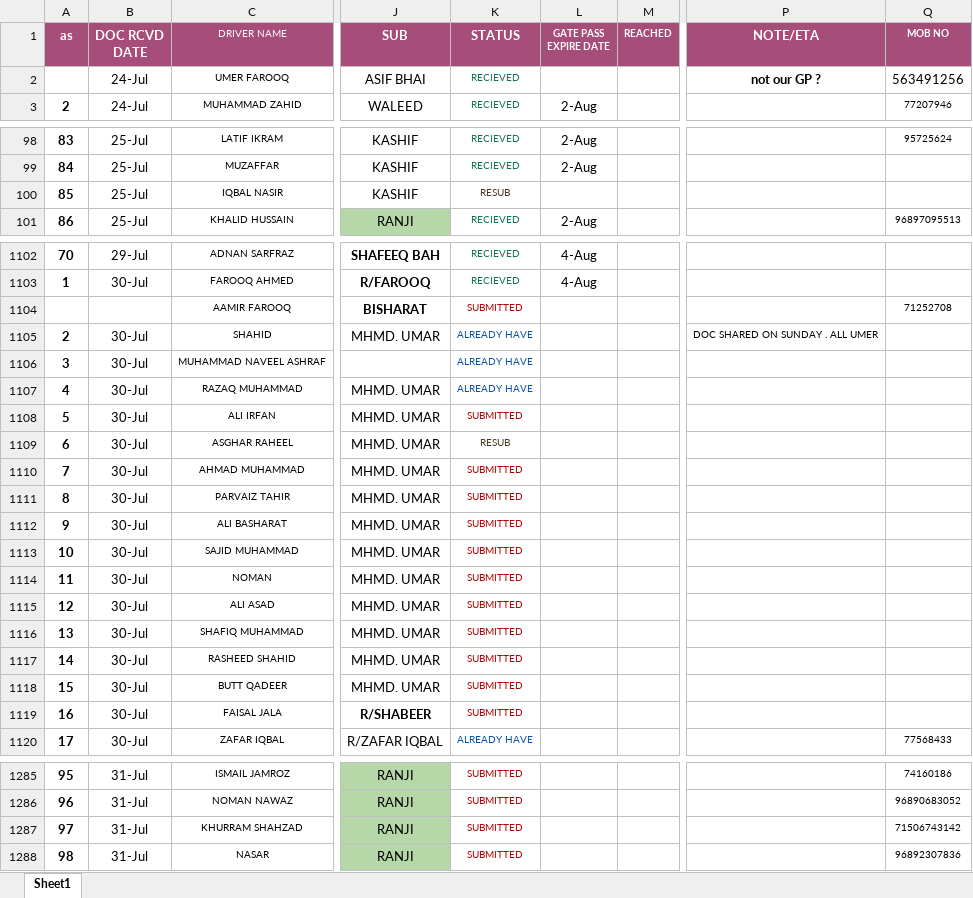
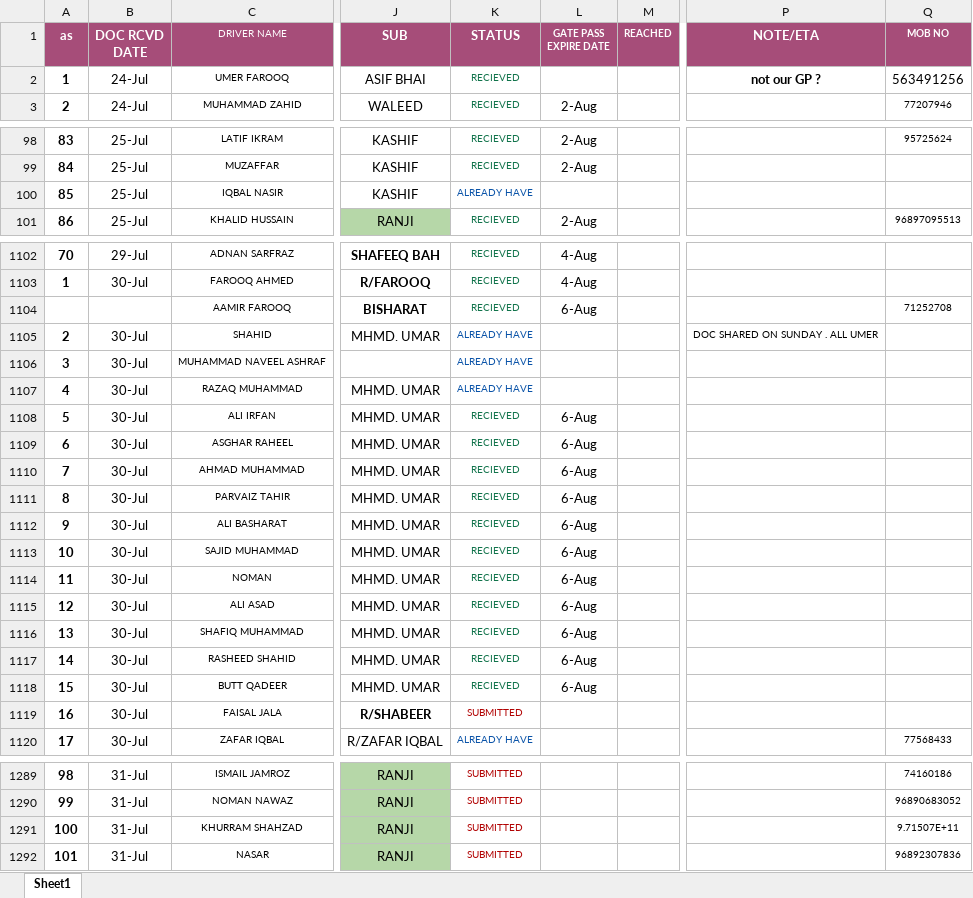
Before and after one commit to connectharundas/global-pacific-truck-search, an Excel workbook: data/sampledata.xlsx, sheet Sheet1, drawn as a sheet; only a part is shown, gaps mark what is left out; values as stored, in another font and other column widths than the file's, no borders; addresses are those after the commit; the diff covers the shown part only; the diff names each change by its address in the sheet, - before the commit and + after, or states it on an @@ line.

```diff
--- a/data/sampledata.xlsx (sheet Sheet1)
+++ b/data/sampledata.xlsx (sheet Sheet1)
@@ column A (as) renumbered between rows 2 and 1316 @@
-K100 (STATUS): RESUB
+K100 (STATUS): ALREADY HAVE
-K100 text colour: #473821
+K100 text colour: #0A53A8
-K1104 (STATUS): SUBMITTED
+K1104 (STATUS): RECIEVED
-K1104 text colour: #B10202
+K1104 text colour: #11734B
-L1104 (GATE PASS EXPIRE DATE): (empty)
+L1104 (GATE PASS EXPIRE DATE): 6-Aug
-K1108 (STATUS): SUBMITTED
+K1108 (STATUS): RECIEVED
-K1108 text colour: #B10202
+K1108 text colour: #11734B
-L1108:L1118 (GATE PASS EXPIRE DATE): (empty)
+L1108:L1118 (GATE PASS EXPIRE DATE): 6-Aug
-K1109 (STATUS): RESUB
+K1109 (STATUS): RECIEVED
-K1109 text colour: #473821
+K1109 text colour: #11734B
-K1110:K1118 (STATUS): SUBMITTED
+K1110:K1118 (STATUS): RECIEVED
-K1110:K1118 text colour: #B10202
+K1110:K1118 text colour: #11734B
-Q1291 (MOB NO): 71506743142
+Q1291 (MOB NO): 9.71507E+11
```
Also changed, not shown: 16 added rows, 25 edited cells and cell formats elsewhere in this sheet, 1 other file.
